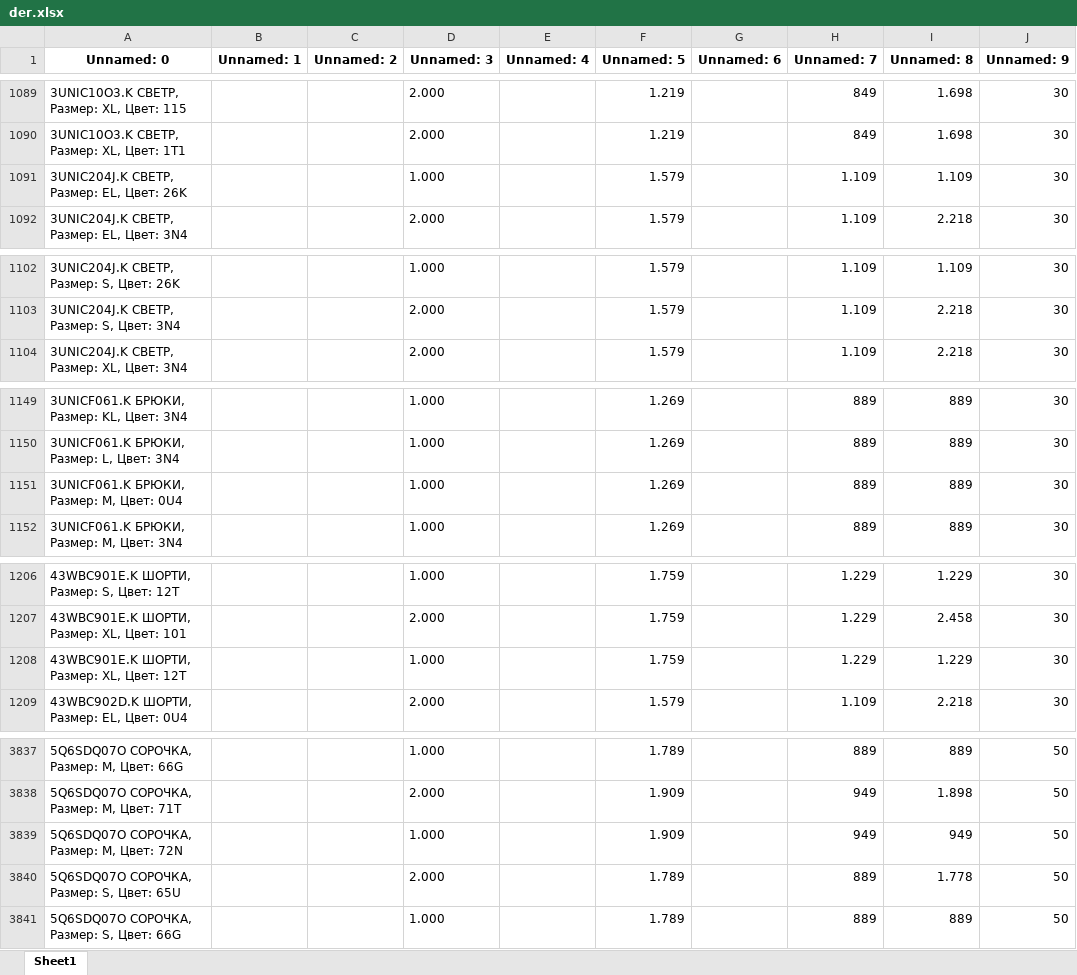
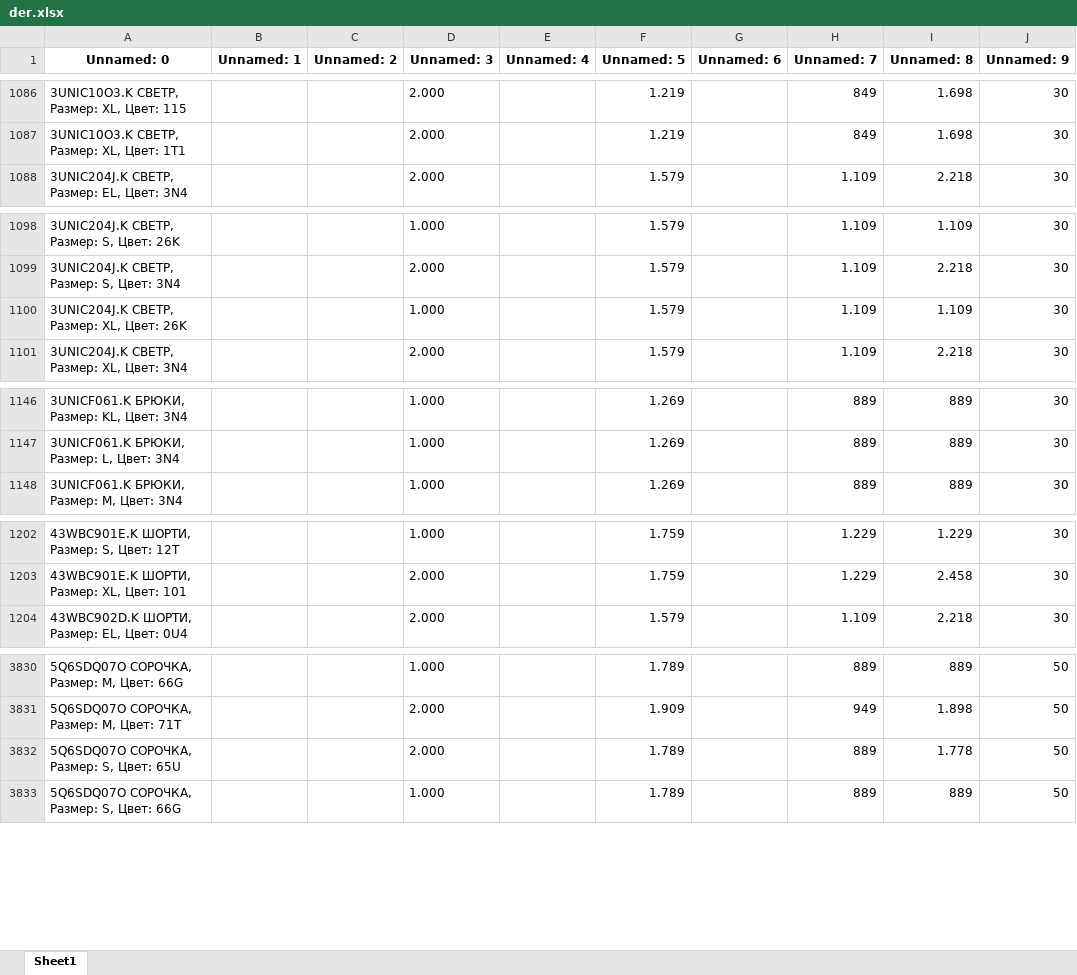
Before and after one commit to urasol74/shop, an Excel workbook: data/der.xlsx, sheet Sheet1, drawn as a sheet; only a part is shown, gaps mark what is left out; values as stored, in another font and other column widths than the file's, no borders; removed rows and columns are numbered as before the commit, all else as after; the diff covers the shown part only; the diff names each change by its address in the sheet, - before the commit and + after, or states it on an @@ line.

```diff
--- a/data/der.xlsx (sheet Sheet1)
+++ b/data/der.xlsx (sheet Sheet1)
-row 1091: 3UNIC204J.K СВЕТР, Размер: EL, Цвет: 26K |  |  | 1.000 |  | 1.579 |  | 1.109 | 1.109 | 30
+row 1100: 3UNIC204J.K СВЕТР, Размер: XL, Цвет: 26K |  |  | 1.000 |  | 1.579 |  | 1.109 | 1.109 | 30
-row 1151: 3UNICF061.K БРЮКИ, Размер: M, Цвет: 0U4 |  |  | 1.000 |  | 1.269 |  | 889 | 889 | 30
-row 1208: 43WBC901E.K ШОРТИ, Размер: XL, Цвет: 12T |  |  | 1.000 |  | 1.759 |  | 1.229 | 1.229 | 30
-row 3839: 5Q6SDQ07O СОРОЧКА, Размер: M, Цвет: 72N |  |  | 1.000 |  | 1.909 |  | 949 | 949 | 50
```
Also changed, not shown: 5 removed rows and 69 edited cells elsewhere in this sheet, 6 other files.
